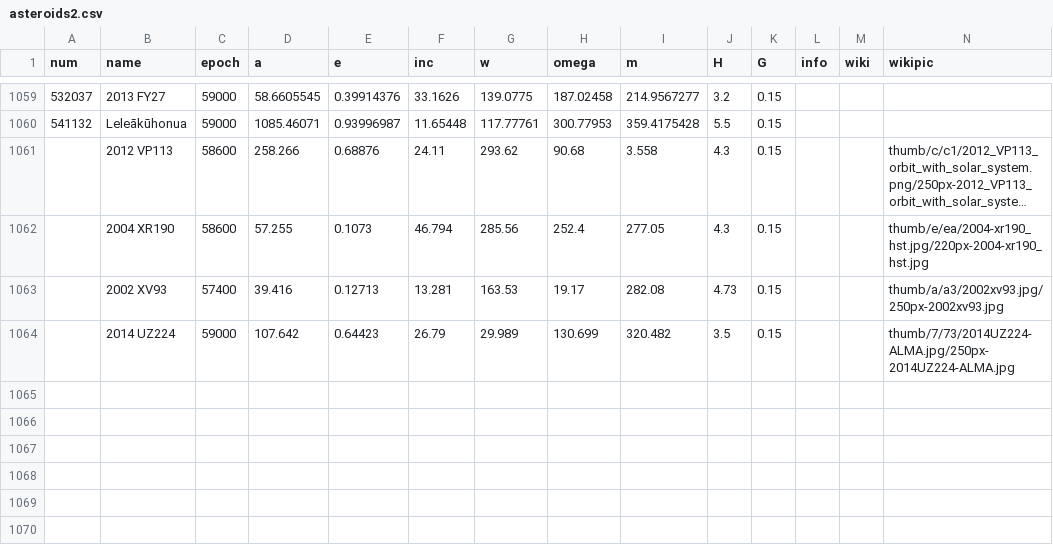
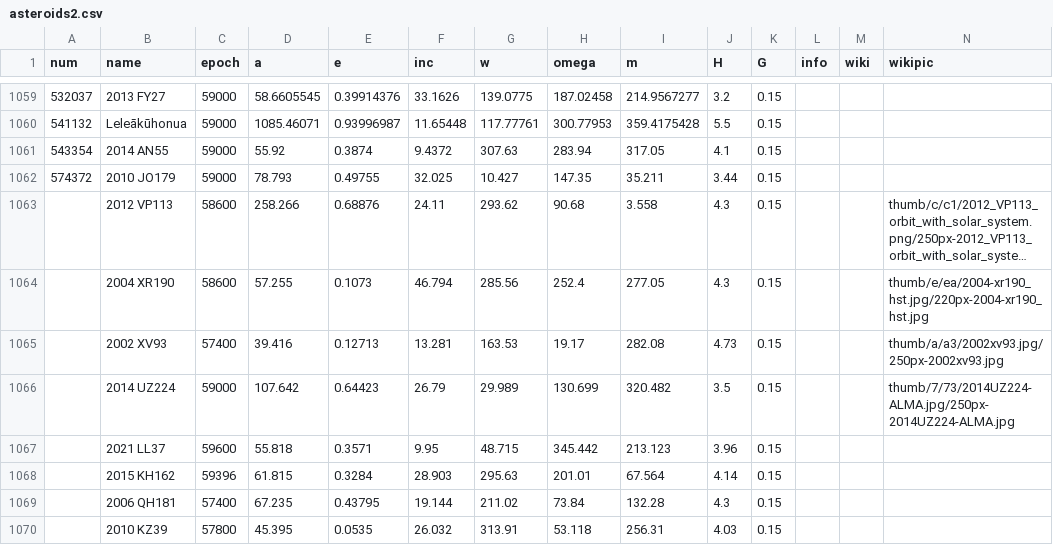
Before and after one commit to bitterstoat/orrery, a CSV file: data/asteroids2.csv, drawn as a sheet; only a part is shown, gaps mark what is left out; long unchanged cells end in …; the diff names each change by its address in the sheet, - before the commit and + after, or states it on an @@ line.

```diff
--- a/data/asteroids2.csv
+++ b/data/asteroids2.csv
+row 1061: 543354 | 2014 AN55 | 59000 | 55.92 | 0.3874 | 9.4372 | 307.63 | 283.94 | 317.05 | 4.1 | 0.15
+row 1062: 574372 | 2010 JO179 | 59000 | 78.793 | 0.49755 | 32.025 | 10.427 | 147.35 | 35.211 | 3.44 | 0.15
+row 1067:  | 2021 LL37 | 59600 | 55.818 | 0.3571 | 9.95 | 48.715 | 345.442 | 213.123 | 3.96 | 0.15
+row 1068:  | 2015 KH162 | 59396 | 61.815 | 0.3284 | 28.903 | 295.63 | 201.01 | 67.564 | 4.14 | 0.15
+row 1069:  | 2006 QH181 | 57400 | 67.235 | 0.43795 | 19.144 | 211.02 | 73.84 | 132.28 | 4.3 | 0.15
+row 1070:  | 2010 KZ39 | 57800 | 45.395 | 0.0535 | 26.032 | 313.91 | 53.118 | 256.31 | 4.03 | 0.15
```
Also changed, not shown: data/asteroids.csv, 11 other files.
